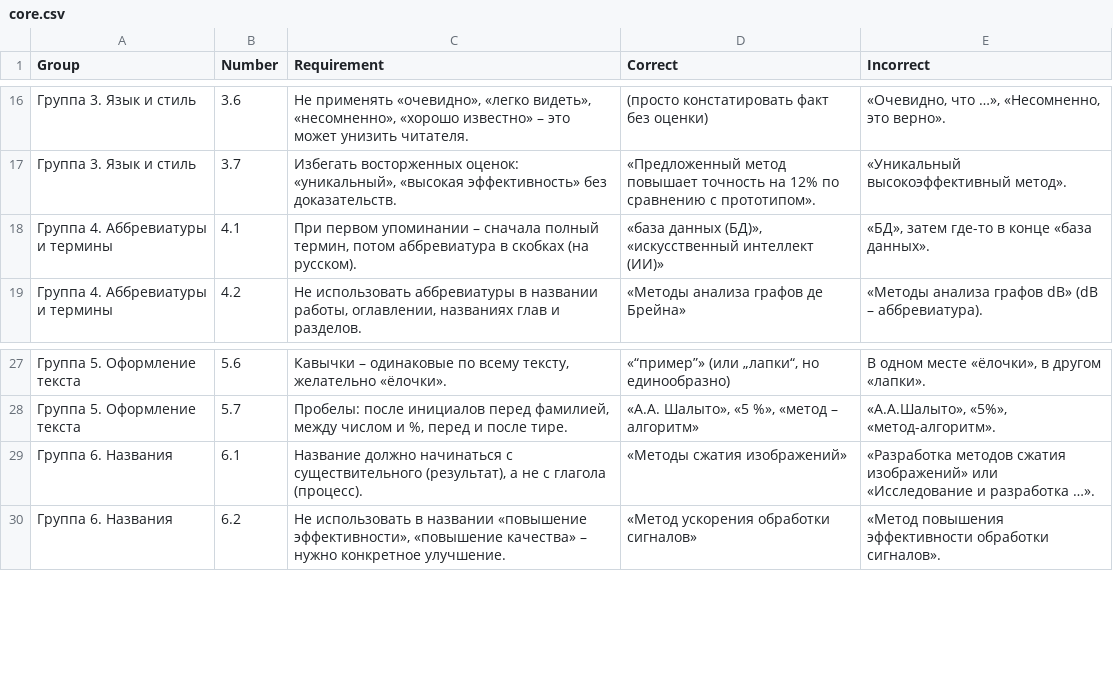
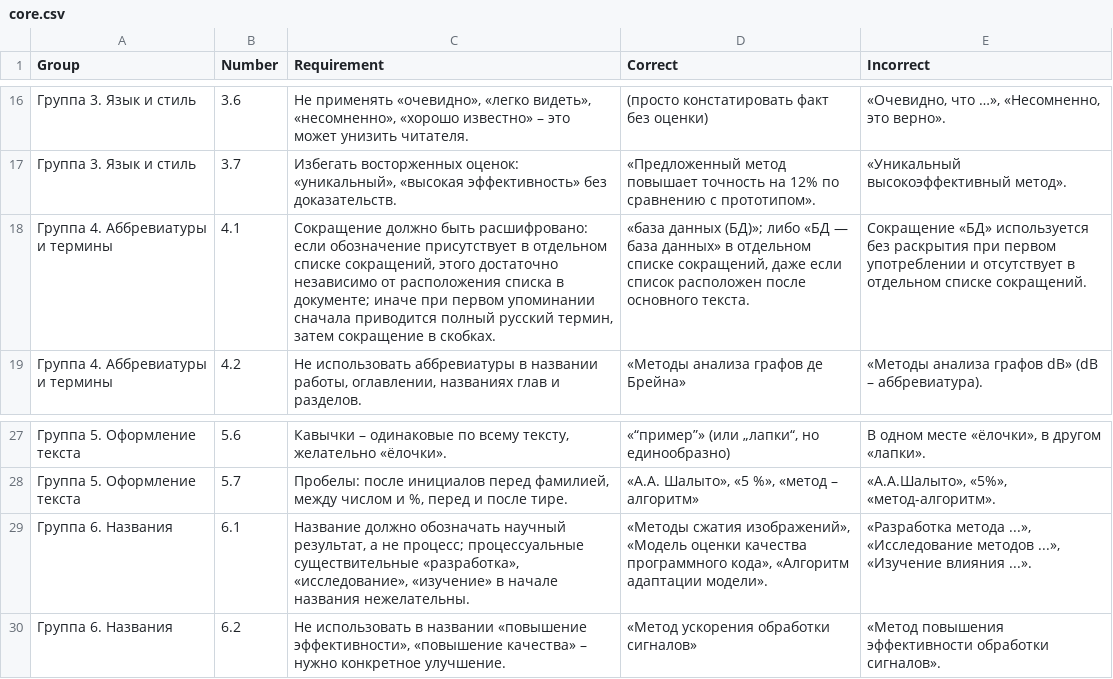
Before and after one commit to ITMO-NSS-team/OSA.Edu, a CSV file: rules-data/core.csv, drawn as a sheet; only a part is shown, gaps mark what is left out.

```diff
--- a/rules-data/core.csv
+++ b/rules-data/core.csv
@@ -17,3 +17,3 @@ Group,Number,Requirement,Correct,Incorrect
 "Группа 3. Язык и стиль",3.7,"Избегать восторженных оценок: «уникальный», «высокая эффективность» без доказательств.","«Предложенный метод повышает точность на 12% по сравнению с прототипом».","«Уникальный высокоэффективный метод»."
-"Группа 4. Аббревиатуры и термины",4.1,"При первом упоминании – сначала полный термин, потом аббревиатура в скобках (на русском).","«база данных (БД)», «искусственный интеллект (ИИ)»","«БД», затем где-то в конце «база данных»."
+"Группа 4. Аббревиатуры и термины",4.1,"Сокращение должно быть расшифровано: если обозначение присутствует в отдельном списке сокращений, этого достаточно независимо от расположения списка в документе; иначе при первом упоминании сначала приводится полный русский термин, затем сокращение в скобках.","«база данных (БД)»; либо «БД — база данных» в отдельном списке сокращений, даже если список расположен после основного текста.","Сокращение «БД» используется без раскрытия при первом употреблении и отсутствует в отдельном списке сокращений."
 "Группа 4. Аббревиатуры и термины",4.2,"Не использовать аббревиатуры в названии работы, оглавлении, названиях глав и разделов.","«Методы анализа графов де Брейна»","«Методы анализа графов dB» (dB – аббревиатура)."
@@ -28,3 +28,3 @@ Group,Number,Requirement,Correct,Incorrect
 "Группа 5. Оформление текста",5.7,"Пробелы: после инициалов перед фамилией, между числом и %, перед и после тире.","«А.А. Шалыто», «5 %», «метод – алгоритм»","«А.А.Шалыто», «5%», «метод-алгоритм»."
-"Группа 6. Названия",6.1,"Название должно начинаться с существительного (результат), а не с глагола (процесс).","«Методы сжатия изображений»","«Разработка методов сжатия изображений» или «Исследование и разработка …»."
+"Группа 6. Названия",6.1,"Название должно обозначать научный результат, а не процесс; процессуальные существительные «разработка», «исследование», «изучение» в начале названия нежелательны.","«Методы сжатия изображений», «Модель оценки качества программного кода», «Алгоритм адаптации модели».","«Разработка метода ...», «Исследование методов ...», «Изучение влияния ...»."
 "Группа 6. Названия",6.2,"Не использовать в названии «повышение эффективности», «повышение качества» – нужно конкретное улучшение.","«Метод ускорения обработки сигналов»","«Метод повышения эффективности обработки сигналов»."
```
Also changed, not shown: 49 other files.
